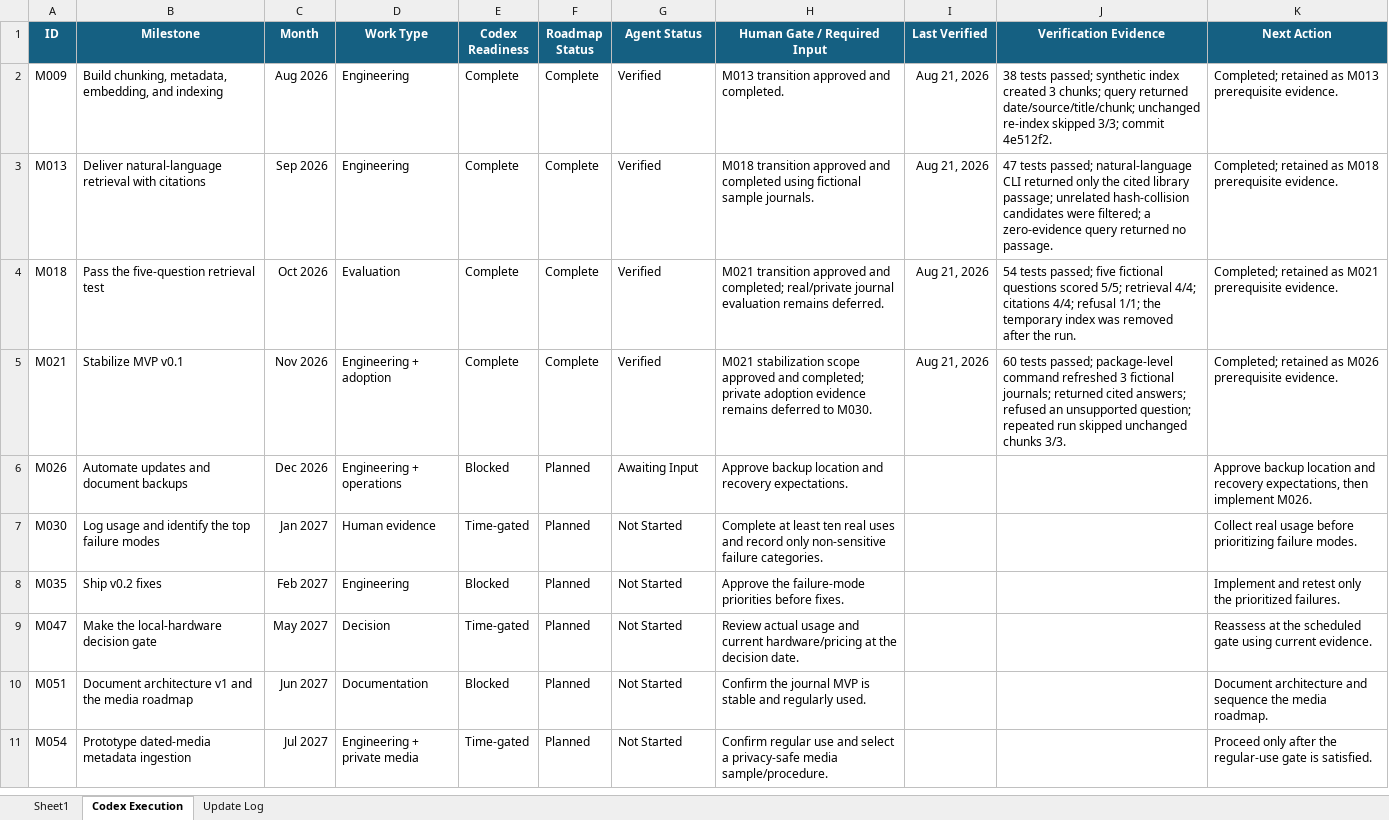
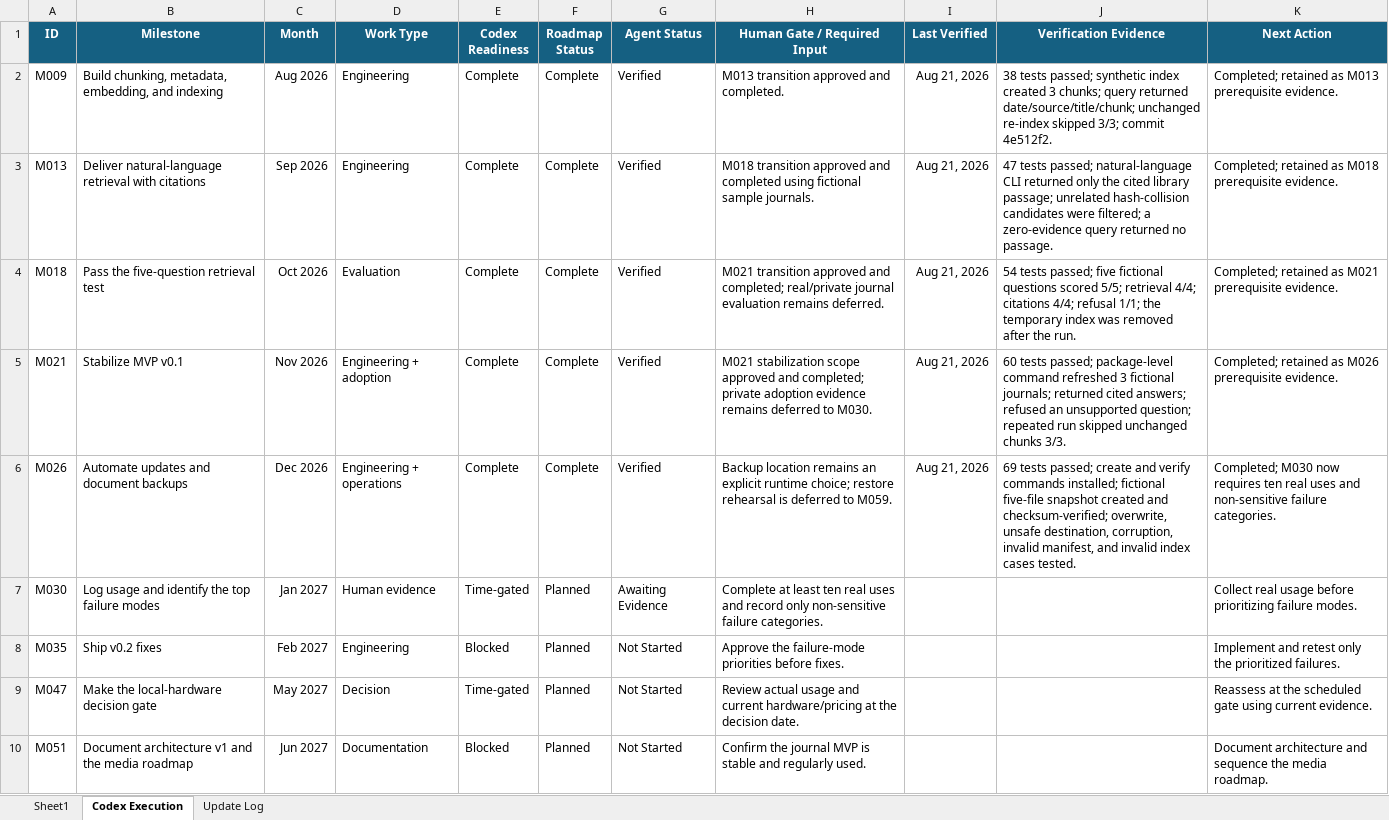
Before and after one commit to mroxas04/second-mind, an Excel workbook: outputs/01a02405-eff6-71d0-a35b-93798c214f10/Second Mind Milestones.xlsx, sheet Codex Execution, drawn as a sheet; only a part is shown; the shorter side is filled out with more unchanged rows; values as stored, in another font and other column widths than the file's, no borders; conditional formats and table styles not drawn; the diff names each change by its address in the sheet, - before the commit and + after, or states it on an @@ line.

Commit message:
feat: add verified local backups

```diff
--- a/outputs/01a02405-eff6-71d0-a35b-93798c214f10/Second Mind Milestones.xlsx (sheet Codex Execution)
+++ b/outputs/01a02405-eff6-71d0-a35b-93798c214f10/Second Mind Milestones.xlsx (sheet Codex Execution)
-E6 (Codex Readiness): Blocked
+E6 (Codex Readiness): Complete
-F6 (Roadmap Status): Planned
+F6 (Roadmap Status): Complete
-G6 (Agent Status): Awaiting Input
+G6 (Agent Status): Verified
-H6 (Human Gate / Required Input): Approve backup location and recovery expectations.
+H6 (Human Gate / Required Input): Backup location remains an explicit runtime choice; restore rehearsal is deferred to M059.
-I6 (Last Verified): (empty)
+I6 (Last Verified): Aug 21, 2026
-J6 (Verification Evidence): (empty)
+J6 (Verification Evidence): 69 tests passed; create and verify commands installed; fictional five-file snapshot created and checksum-verified; overwrite, unsafe destination, corruption, invalid manifest, and invalid index cases tested.
-K6 (Next Action): Approve backup location and recovery expectations, then implement M026.
+K6 (Next Action): Completed; M030 now requires ten real uses and non-sensitive failure categories.
-G7 (Agent Status): Not Started
+G7 (Agent Status): Awaiting Evidence
```
Also changed, not shown: sheet Update Log, sheet Sheet1, 6 other files.
